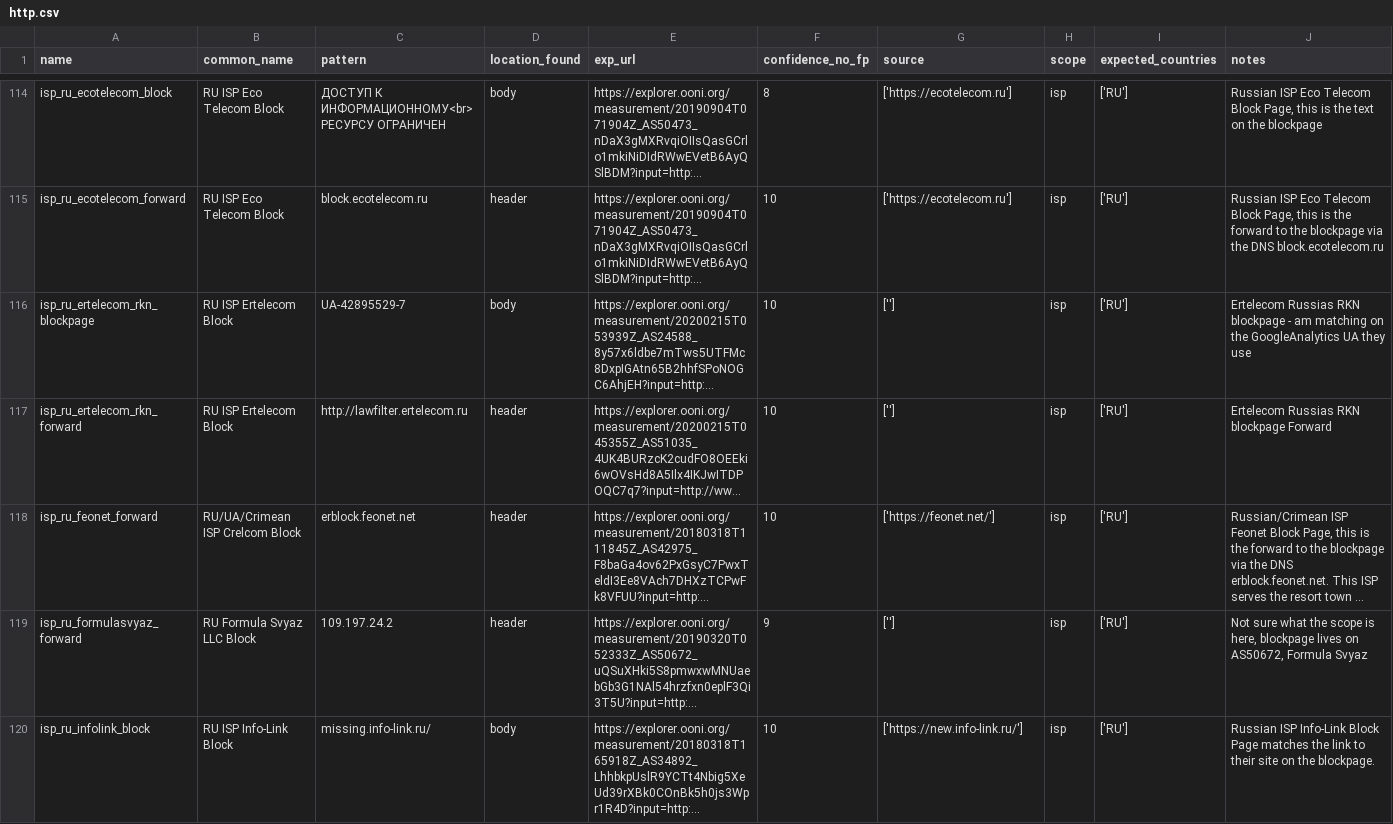
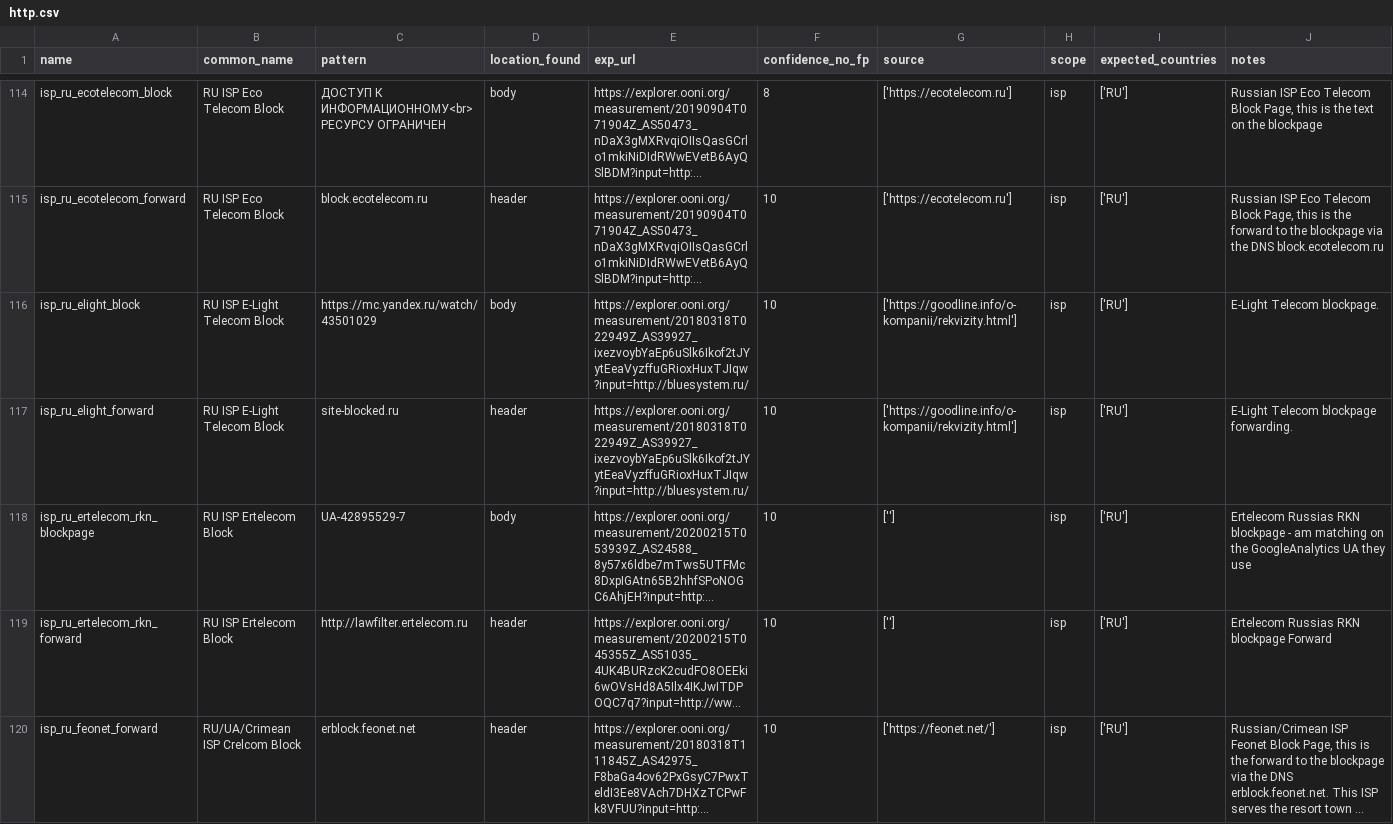
Before and after one commit to citizenlab/filtering-annotations, a CSV file: data/v1/http.csv, drawn as a sheet; only a part is shown, gaps mark what is left out; the shorter side is filled out with more unchanged rows; long unchanged cells end in …; the diff names each change by its address in the sheet, - before the commit and + after, or states it on an @@ line.

Commit message:
added e-light telecom forward and blockpage information

```diff
--- a/data/v1/http.csv
+++ b/data/v1/http.csv
+row 116: isp_ru_elight_block | RU ISP E-Light Telecom Block | https://mc.yandex.ru/watch/43501029 | body | https://explorer.ooni.org/measurement/20180318T022949Z_AS39927_ixezvoybYaEp6uSlk6Ikof2tJYytEeaVyzffuGRioxHuxTJIqw?input=http://bluesystem.ru/ | 10 | ['https://goodline.info/o-kompanii/rekvizity.html'] | isp | ['RU'] | E-Light Telecom blockpage.
+row 117: isp_ru_elight_forward | RU ISP E-Light Telecom Block | site-blocked.ru | header | https://explorer.ooni.org/measurement/20180318T022949Z_AS39927_ixezvoybYaEp6uSlk6Ikof2tJYytEeaVyzffuGRioxHuxTJIqw?input=http://bluesystem.ru/ | 10 | ['https://goodline.info/o-kompanii/rekvizity.html'] | isp | ['RU'] | E-Light Telecom blockpage forwarding.
```
Also changed, not shown: 4 other files.
